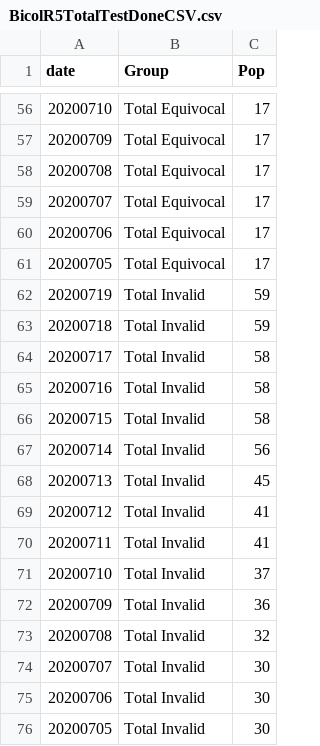
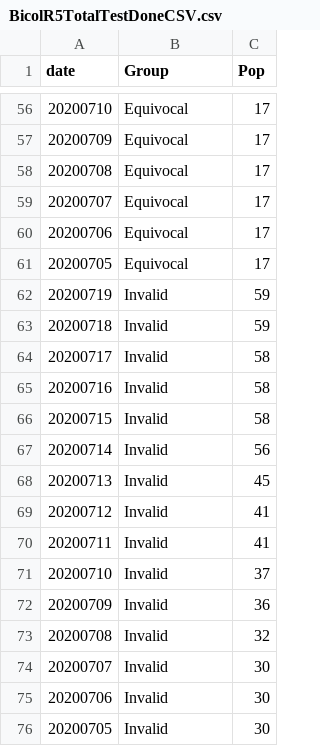
Before and after one commit to jmbangate/jmbangate.github.io, a CSV file: covid/BicolR5TotalTestDoneCSV.csv, drawn as a sheet; only a part is shown, gaps mark what is left out; the diff covers the shown part only.

```diff
--- a/covid/BicolR5TotalTestDoneCSV.csv
+++ b/covid/BicolR5TotalTestDoneCSV.csv
@@ -56,21 +56,21 @@ date,Group,Pop
-20200710,Total Equivocal,17
-20200709,Total Equivocal,17
-20200708,Total Equivocal,17
-20200707,Total Equivocal,17
-20200706,Total Equivocal,17
-20200705,Total Equivocal,17
-20200719,Total Invalid,59
-20200718,Total Invalid,59
-20200717,Total Invalid,58
-20200716,Total Invalid,58
-20200715,Total Invalid,58
-20200714,Total Invalid,56
-20200713,Total Invalid,45
-20200712,Total Invalid,41
-20200711,Total Invalid,41
-20200710,Total Invalid,37
-20200709,Total Invalid,36
-20200708,Total Invalid,32
-20200707,Total Invalid,30
-20200706,Total Invalid,30
-20200705,Total Invalid,30
+20200710,Equivocal,17
+20200709,Equivocal,17
+20200708,Equivocal,17
+20200707,Equivocal,17
+20200706,Equivocal,17
+20200705,Equivocal,17
+20200719,Invalid,59
+20200718,Invalid,59
+20200717,Invalid,58
+20200716,Invalid,58
+20200715,Invalid,58
+20200714,Invalid,56
+20200713,Invalid,45
+20200712,Invalid,41
+20200711,Invalid,41
+20200710,Invalid,37
+20200709,Invalid,36
+20200708,Invalid,32
+20200707,Invalid,30
+20200706,Invalid,30
+20200705,Invalid,30
```
Also changed, not shown: 54 edited cells elsewhere in this file.
